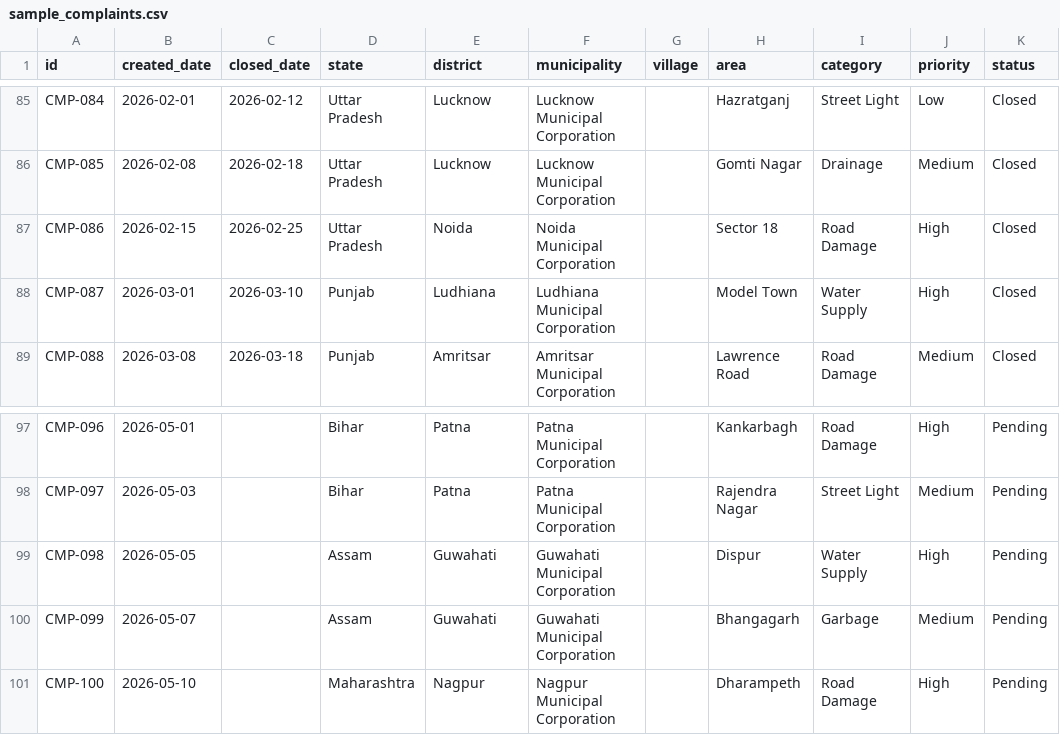
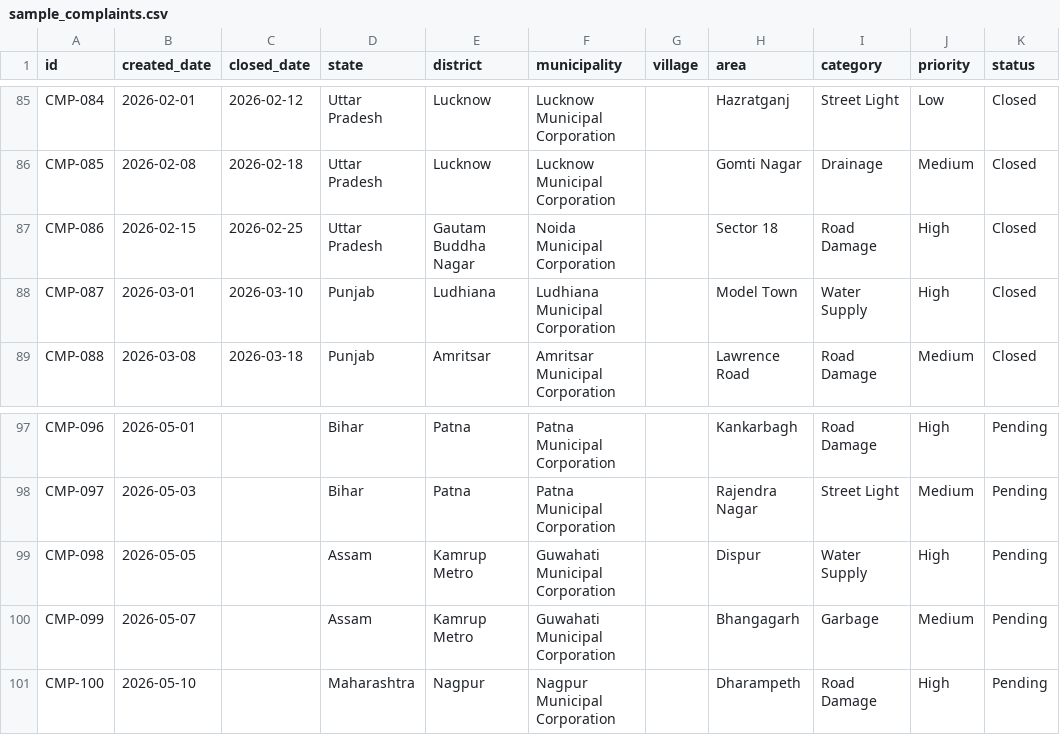
Before and after one commit to adithyanks2005/Complaint_Analytics_Dashboard, a CSV file: data/sample_complaints.csv, drawn as a sheet; only a part is shown, gaps mark what is left out; the diff names each change by its address in the sheet, - before the commit and + after, or states it on an @@ line.

Commit message:
fix: backfill missing state/district/municipality in complaints.db; add backfill script

```diff
--- a/data/sample_complaints.csv
+++ b/data/sample_complaints.csv
-E87 (district): Noida
+E87 (district): Gautam Buddha Nagar
-E99:E100 (district): Guwahati
+E99:E100 (district): Kamrup Metro
```
Also changed, not shown: 1 other file.
